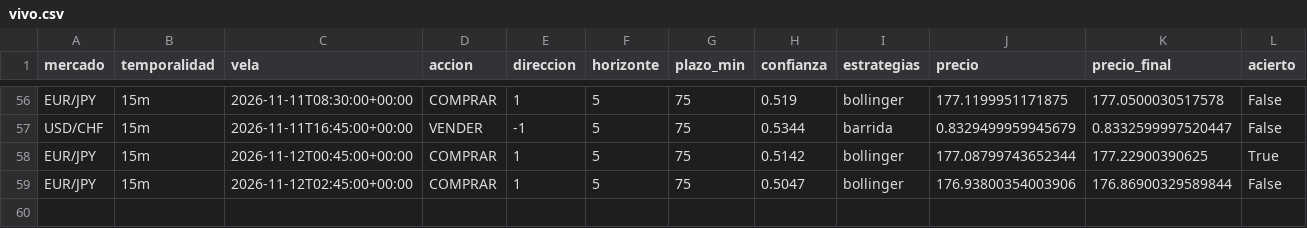
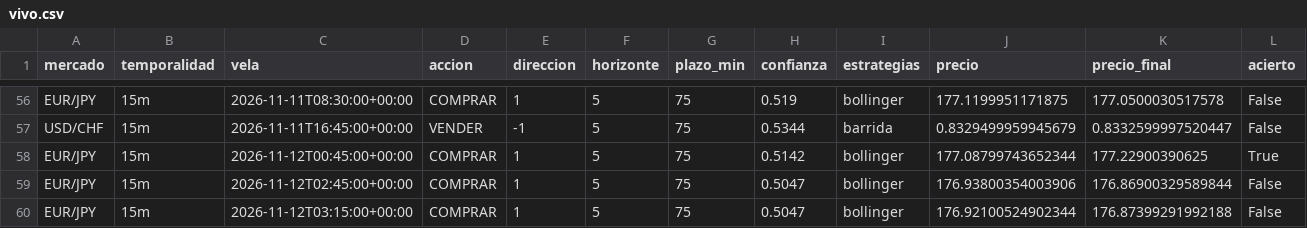
Before and after one commit to Andriuu20/analista-tecnico, a CSV file: vivo.csv, drawn as a sheet; only a part is shown, gaps mark what is left out; rows hold the shown columns only; the diff names each change by its address in the sheet, - before the commit and + after, or states it on an @@ line.

```diff
--- a/vivo.csv
+++ b/vivo.csv
+row 60: EUR/JPY | 15m | 2026-11-12T03:15:00+00:00 | COMPRAR | 1 | 5 | 75 | 0.5047 | bollinger | 176.92100524902344 | 176.87399291992188 | False
```
Also changed, not shown: 2 other files.
